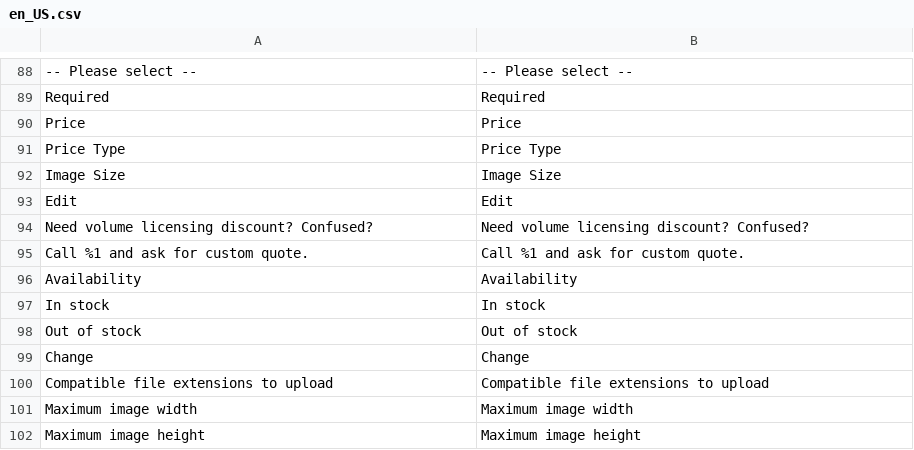
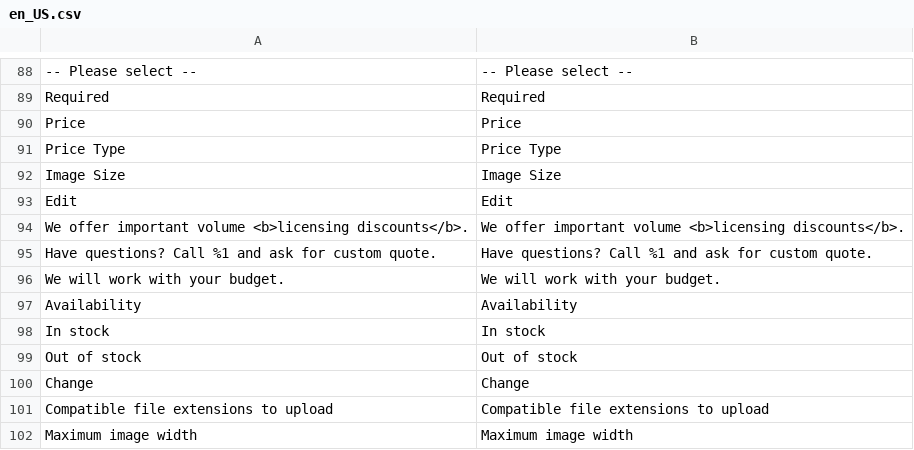
Before and after one commit to superdav42/magento-image-usage-calculator, a CSV file: i18n/en_US.csv, drawn as a sheet; only a part is shown, gaps mark what is left out; the shorter side is filled out with more unchanged rows; removed rows and columns are numbered as before the commit, all else as after; the diff names each change by its address in the sheet, - before the commit and + after, or states it on an @@ line.

```diff
--- a/i18n/en_US.csv
+++ b/i18n/en_US.csv
-row 94: Need volume licensing discount? Confused? | Need volume licensing discount? Confused?
-row 95: Call %1 and ask for custom quote. | Call %1 and ask for custom quote.
+row 94: We offer important volume <b>licensing discounts</b>. | We offer important volume <b>licensing discounts</b>.
+row 95: Have questions? Call %1 and ask for custom quote. | Have questions? Call %1 and ask for custom quote.
+row 96: We will work with your budget. | We will work with your budget.
```
Also changed, not shown: i18n/de_DE.csv, i18n/es_AR.csv, 10 other files.
